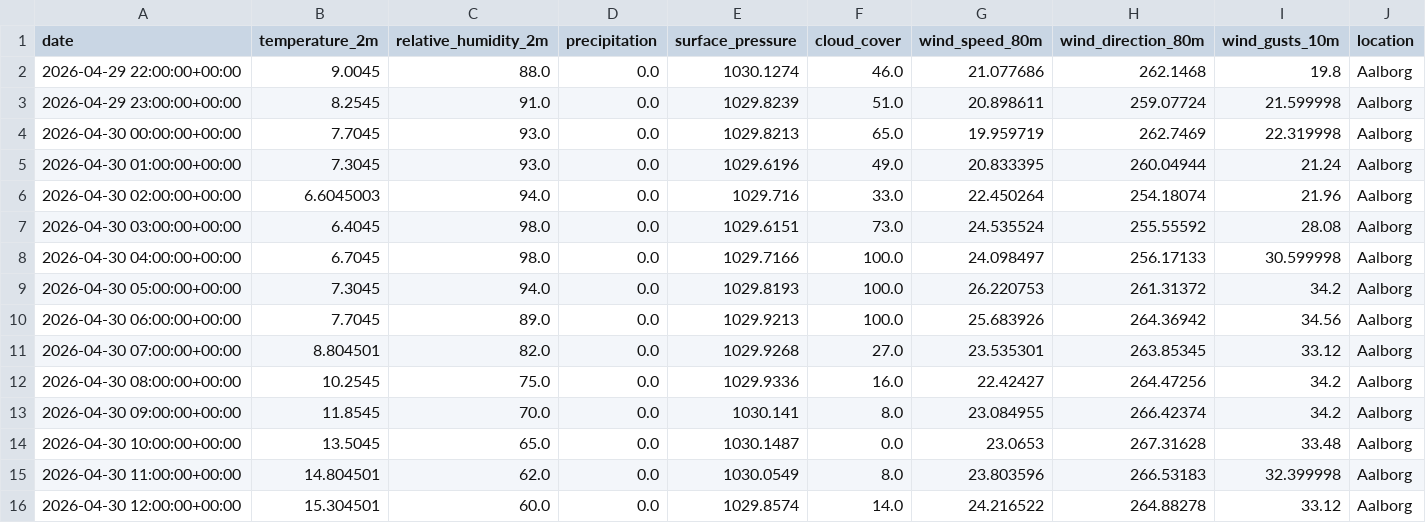
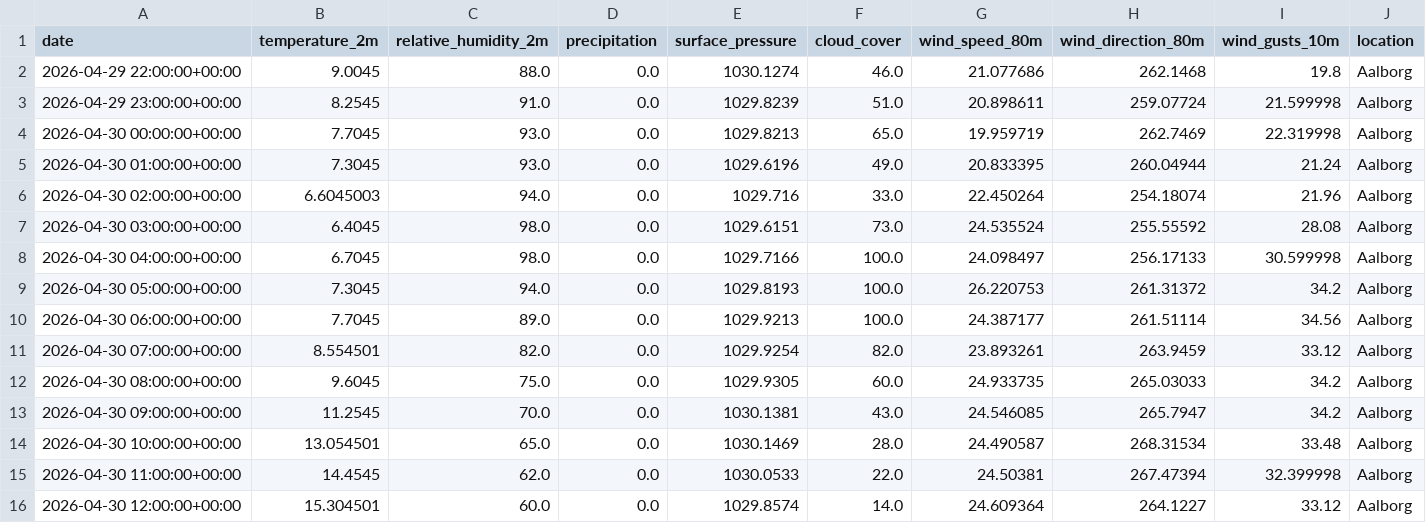
Before and after one commit to albuter99/prueba, a CSV file: artifacts/processed/weather_forecast.csv, drawn as a sheet; only a part is shown; the diff covers the shown part only.

```diff
--- a/artifacts/processed/weather_forecast.csv
+++ b/artifacts/processed/weather_forecast.csv
@@ -9,8 +9,8 @@ date,temperature_2m,relative_humidity_2m,precipitation,surface_pressure,cloud_co
 2026-04-30 05:00:00+00:00,7.3045,94.0,0.0,1029.8193,100.0,26.220753,261.31372,34.2,Aalborg
-2026-04-30 06:00:00+00:00,7.7045,89.0,0.0,1029.9213,100.0,25.683926,264.36942,34.56,Aalborg
-2026-04-30 07:00:00+00:00,8.804501,82.0,0.0,1029.9268,27.0,23.535301,263.85345,33.12,Aalborg
-2026-04-30 08:00:00+00:00,10.2545,75.0,0.0,1029.9336,16.0,22.42427,264.47256,34.2,Aalborg
-2026-04-30 09:00:00+00:00,11.8545,70.0,0.0,1030.141,8.0,23.084955,266.42374,34.2,Aalborg
-2026-04-30 10:00:00+00:00,13.5045,65.0,0.0,1030.1487,0.0,23.0653,267.31628,33.48,Aalborg
-2026-04-30 11:00:00+00:00,14.804501,62.0,0.0,1030.0549,8.0,23.803596,266.53183,32.399998,Aalborg
-2026-04-30 12:00:00+00:00,15.304501,60.0,0.0,1029.8574,14.0,24.216522,264.88278,33.12,Aalborg
+2026-04-30 06:00:00+00:00,7.7045,89.0,0.0,1029.9213,100.0,24.387177,261.51114,34.56,Aalborg
+2026-04-30 07:00:00+00:00,8.554501,82.0,0.0,1029.9254,82.0,23.893261,263.9459,33.12,Aalborg
+2026-04-30 08:00:00+00:00,9.6045,75.0,0.0,1029.9305,60.0,24.933735,265.03033,34.2,Aalborg
+2026-04-30 09:00:00+00:00,11.2545,70.0,0.0,1030.1381,43.0,24.546085,265.7947,34.2,Aalborg
+2026-04-30 10:00:00+00:00,13.054501,65.0,0.0,1030.1469,28.0,24.490587,268.31534,33.48,Aalborg
+2026-04-30 11:00:00+00:00,14.4545,62.0,0.0,1030.0533,22.0,24.50381,267.47394,32.399998,Aalborg
+2026-04-30 12:00:00+00:00,15.304501,60.0,0.0,1029.8574,14.0,24.609364,264.1227,33.12,Aalborg
```
Also changed, not shown: 171 edited cells elsewhere in this file, artifacts/features/weather_forecast_features.csv, artifacts/predictions/predictions.csv, 4 other files.
